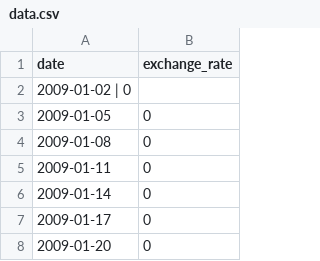
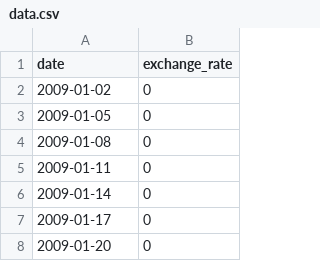
Before and after one commit to tariqelb/Cpp_Module_09, a CSV file: ex00/data.csv (was cpp_09/data.csv), drawn as a sheet; only a part is shown; removed rows and columns are numbered as before the commit, all else as after; the diff names each change by its address in the sheet, - before the commit and + after, or states it on an @@ line.

```diff
--- a/cpp_09/data.csv
+++ b/ex00/data.csv
-row 2: 2009-01-02 | 0
+row 2: 2009-01-02 | 0
```
Also changed, not shown: 15 other files.
